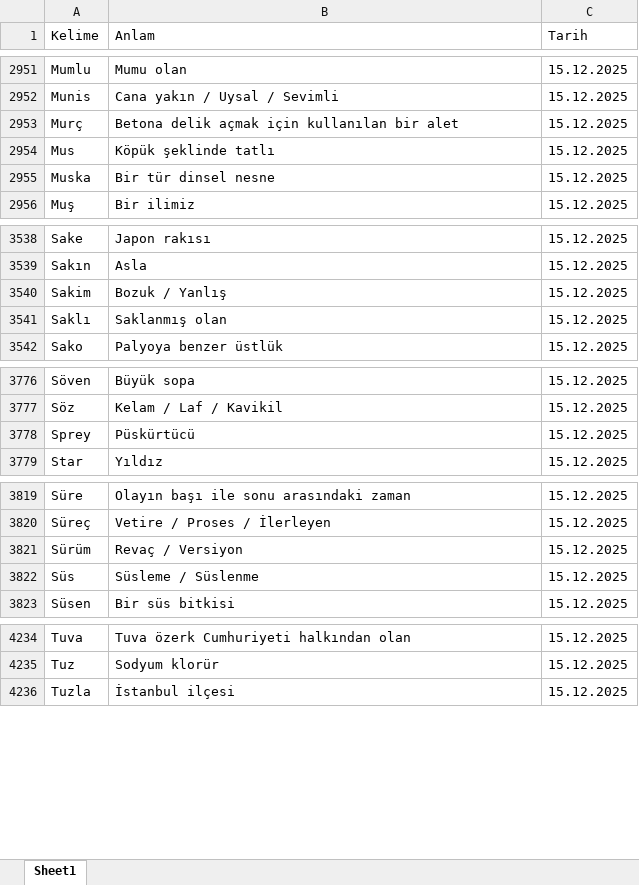
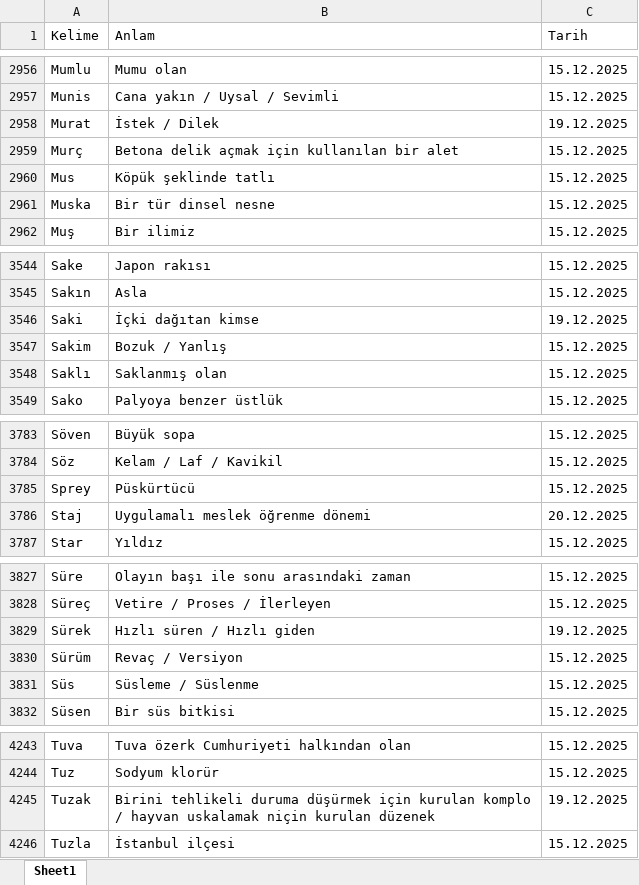
Before and after one commit to VedatBiner/flutter-codes, an Excel workbook: kelimelik_words_app/assets/database/kelimelik_backup.xlsx, sheet Sheet1, drawn as a sheet; only a part is shown, gaps mark what is left out; values as stored, in another font and other column widths than the file's, no cell formats; the diff covers the shown part only; the diff names each change by its address in the sheet, - before the commit and + after, or states it on an @@ line.

```diff
--- a/kelimelik_words_app/assets/database/kelimelik_backup.xlsx (sheet Sheet1)
+++ b/kelimelik_words_app/assets/database/kelimelik_backup.xlsx (sheet Sheet1)
+row 2958: Murat | İstek / Dilek | 19.12.2025
+row 3546: Saki | İçki dağıtan kimse | 19.12.2025
+row 3786: Staj | Uygulamalı meslek öğrenme dönemi | 20.12.2025
+row 3829: Sürek | Hızlı süren / Hızlı giden | 19.12.2025
+row 4245: Tuzak | Birini tehlikeli duruma düşürmek için kurulan komplo / hayvan uskalamak niçin kurulan düzenek | 19.12.2025
```
Also changed, not shown: 5 added rows and 1 edited cell elsewhere in this sheet, cell formats, 8 other files.
